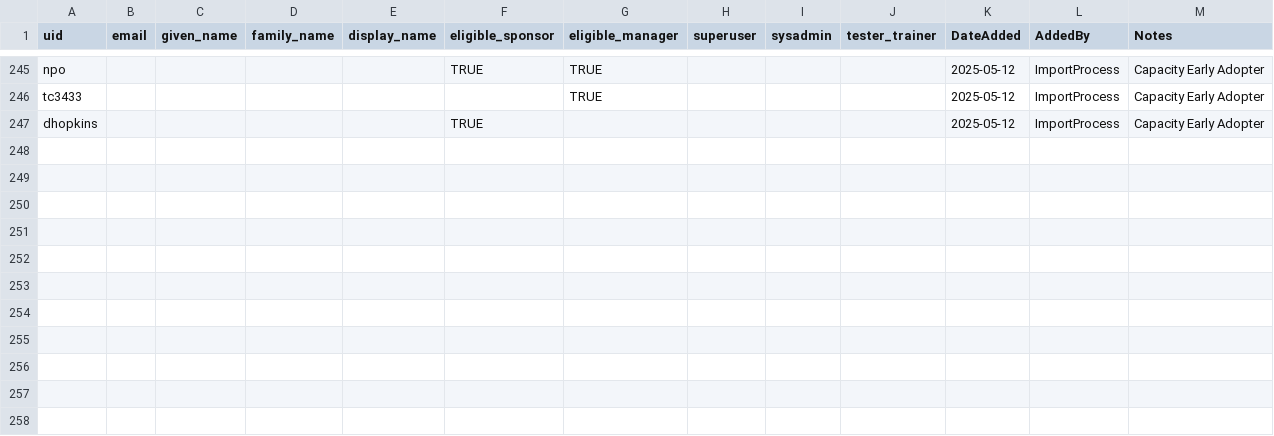
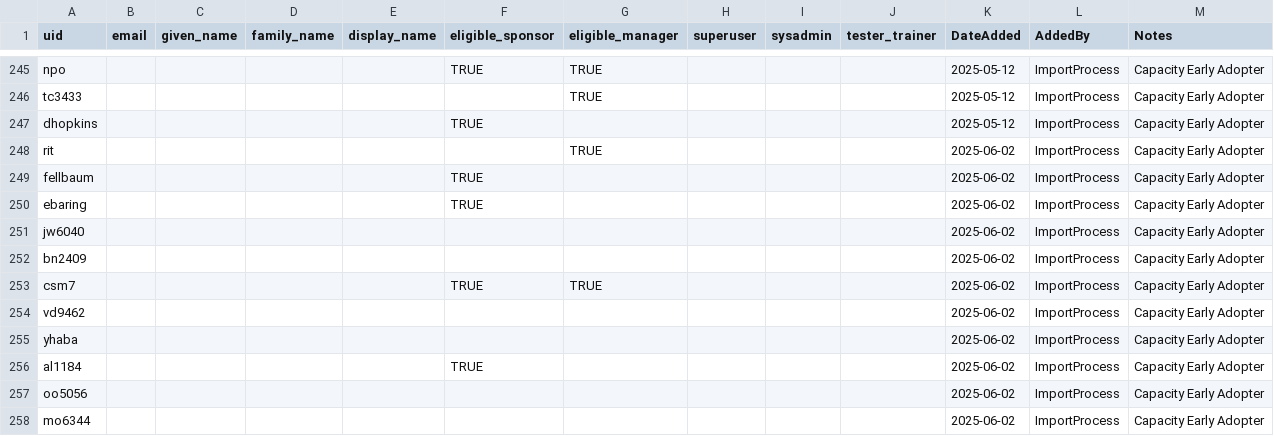
Before and after one commit to pulibrary/tigerdata-app, a CSV file: data/user_registration_list_development.csv, drawn as a sheet; only a part is shown, gaps mark what is left out.

```diff
--- a/data/user_registration_list_development.csv
+++ b/data/user_registration_list_development.csv
@@ -247 +247,12 @@ tc3433,,,,,,TRUE,,,,2025-05-12,ImportProcess,Capacity Early Adopter
 dhopkins,,,,,TRUE,,,,,2025-05-12,ImportProcess,Capacity Early Adopter
+rit,,,,,,TRUE,,,,2025-06-02,ImportProcess,Capacity Early Adopter
+fellbaum,,,,,TRUE,,,,,2025-06-02,ImportProcess,Capacity Early Adopter
+ebaring,,,,,TRUE,,,,,2025-06-02,ImportProcess,Capacity Early Adopter
+jw6040,,,,,,,,,,2025-06-02,ImportProcess,Capacity Early Adopter
+bn2409,,,,,,,,,,2025-06-02,ImportProcess,Capacity Early Adopter
+csm7,,,,,TRUE,TRUE,,,,2025-06-02,ImportProcess,Capacity Early Adopter
+vd9462,,,,,,,,,,2025-06-02,ImportProcess,Capacity Early Adopter
+yhaba,,,,,,,,,,2025-06-02,ImportProcess,Capacity Early Adopter
+al1184,,,,,TRUE,,,,,2025-06-02,ImportProcess,Capacity Early Adopter
+oo5056,,,,,,,,,,2025-06-02,ImportProcess,Capacity Early Adopter
+mo6344,,,,,,,,,,2025-06-02,ImportProcess,Capacity Early Adopter
```
Also changed, not shown: data/user_registration_list_production.csv, data/user_registration_list_qa.csv, 3 other files.
